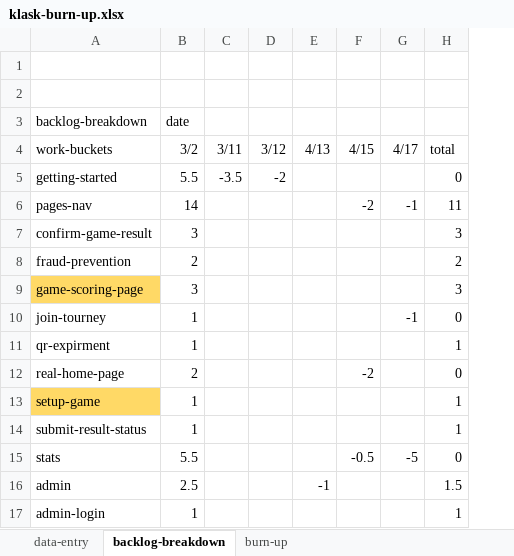
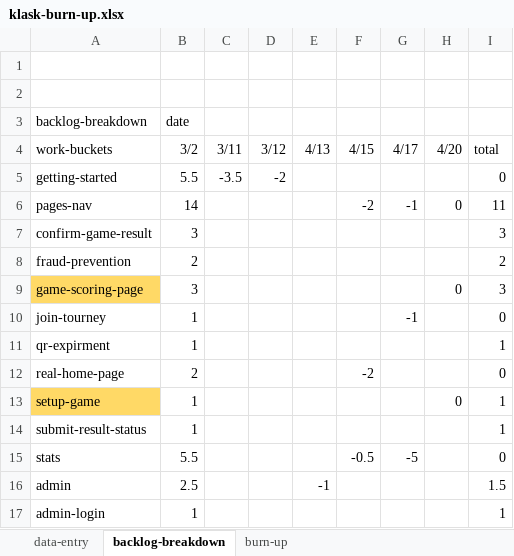
Before and after one commit to welshvaleria/klask, an Excel workbook: misc/klask-burn-up.xlsx, sheet backlog-breakdown, drawn as a sheet; only a part is shown; values as stored, in another font and other column widths than the file's, no borders; the diff names each change by its address in the sheet, - before the commit and + after, or states it on an @@ line.

```diff
--- a/misc/klask-burn-up.xlsx (sheet backlog-breakdown)
+++ b/misc/klask-burn-up.xlsx (sheet backlog-breakdown)
+column H (4/20), rows 6-13: 0 |  |  | 0 |  |  |  | 0
```
Also changed, not shown: sheet data-entry, sheet burn-up, charts or pictures, 2 other files.
